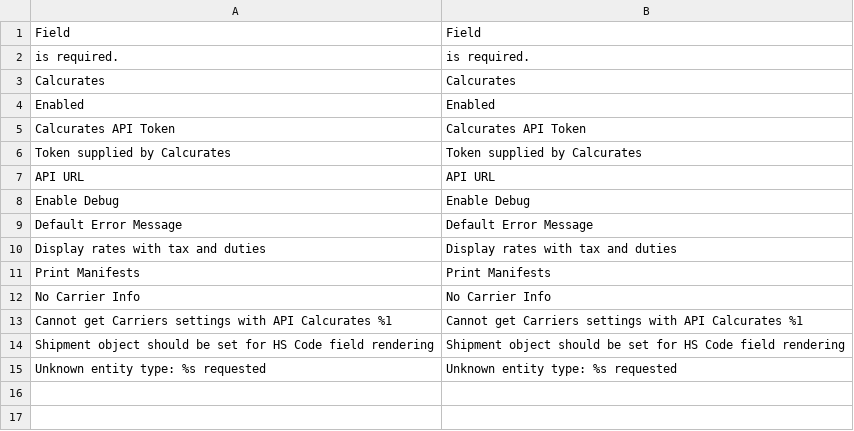
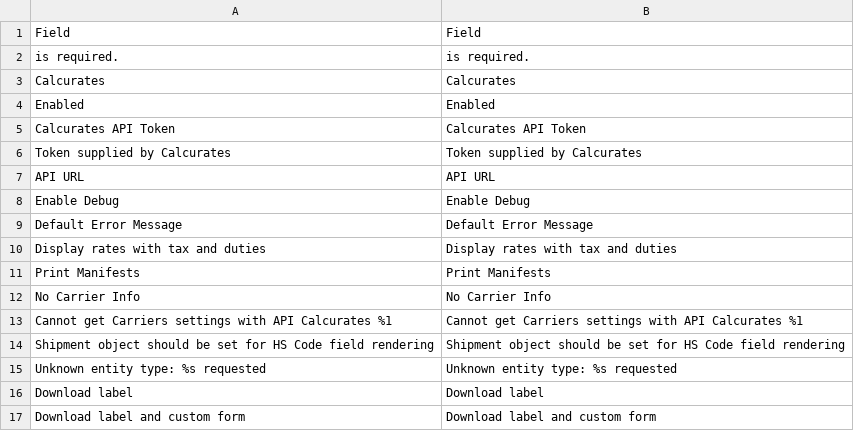
Before and after one commit to calcurates/module-magento, a CSV file: i18n/en_US.csv, drawn as a sheet.

Commit message:
Implemented SAAS-2472: Custom form and shipping label download

```diff
--- a/i18n/en_US.csv
+++ b/i18n/en_US.csv
@@ -15 +15,3 @@
 "Unknown entity type: %s requested","Unknown entity type: %s requested"
+"Download label","Download label"
+"Download label and custom form","Download label and custom form"
```
Also changed, not shown: 5 other files.
